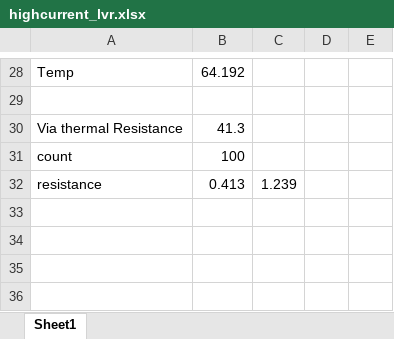
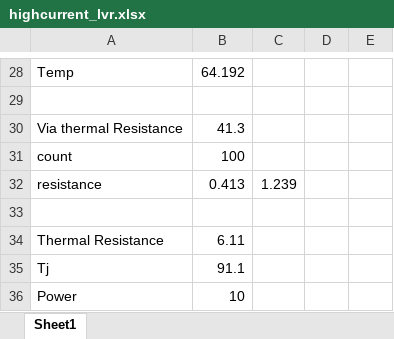
Before and after one commit to jumper385/high_power_lvr, an Excel workbook: highcurrent_lvr.xlsx, sheet Sheet1, drawn as a sheet; only a part is shown, gaps mark what is left out; values as stored, in another font and other column widths than the file's, no borders; the diff names each change by its address in the sheet, - before the commit and + after, or states it on an @@ line.

```diff
--- a/highcurrent_lvr.xlsx (sheet Sheet1)
+++ b/highcurrent_lvr.xlsx (sheet Sheet1)
+row 33: (empty)
+row 34: Thermal Resistance | 6.11
+row 35: Tj | 91.1
+row 36: Power | 10
```
Also changed, not shown: 36 other files.
